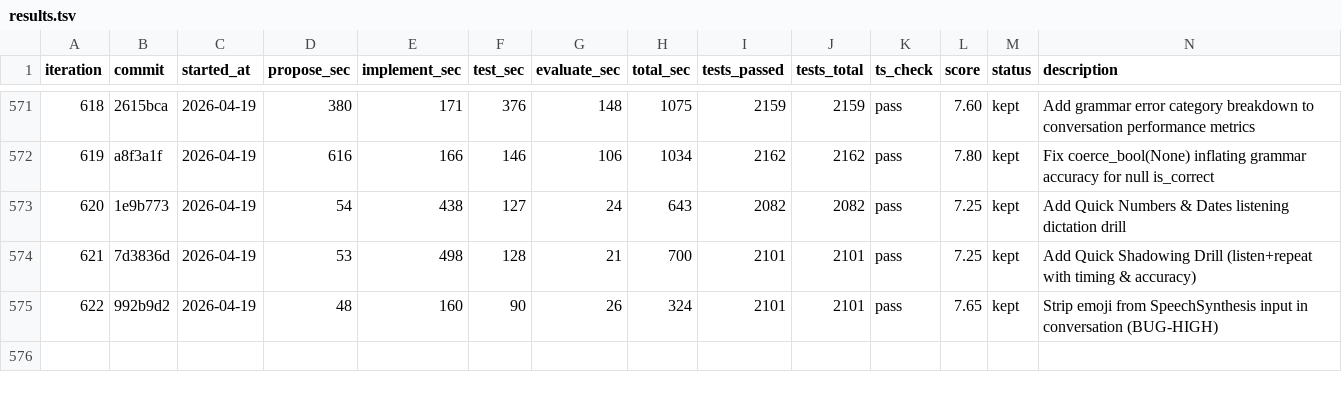
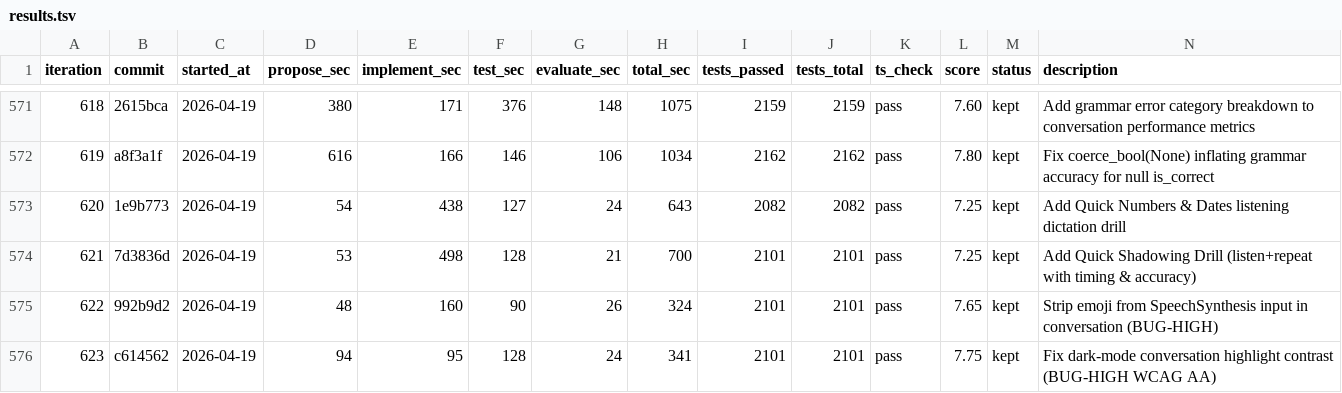
Before and after one commit to shitada/english-app, a TSV file: autoresearch/results.tsv, drawn as a sheet; only a part is shown, gaps mark what is left out; the diff names each change by its address in the sheet, - before the commit and + after, or states it on an @@ line.

```diff
--- a/autoresearch/results.tsv
+++ b/autoresearch/results.tsv
+row 576: 623 | c614562 | 2026-04-19 | 94 | 95 | 128 | 24 | 341 | 2101 | 2101 | pass | 7.75 | kept | Fix dark-mode conversation highlight contrast (BUG-HIGH WCAG AA)
```
Also changed, not shown: 7 other files.
